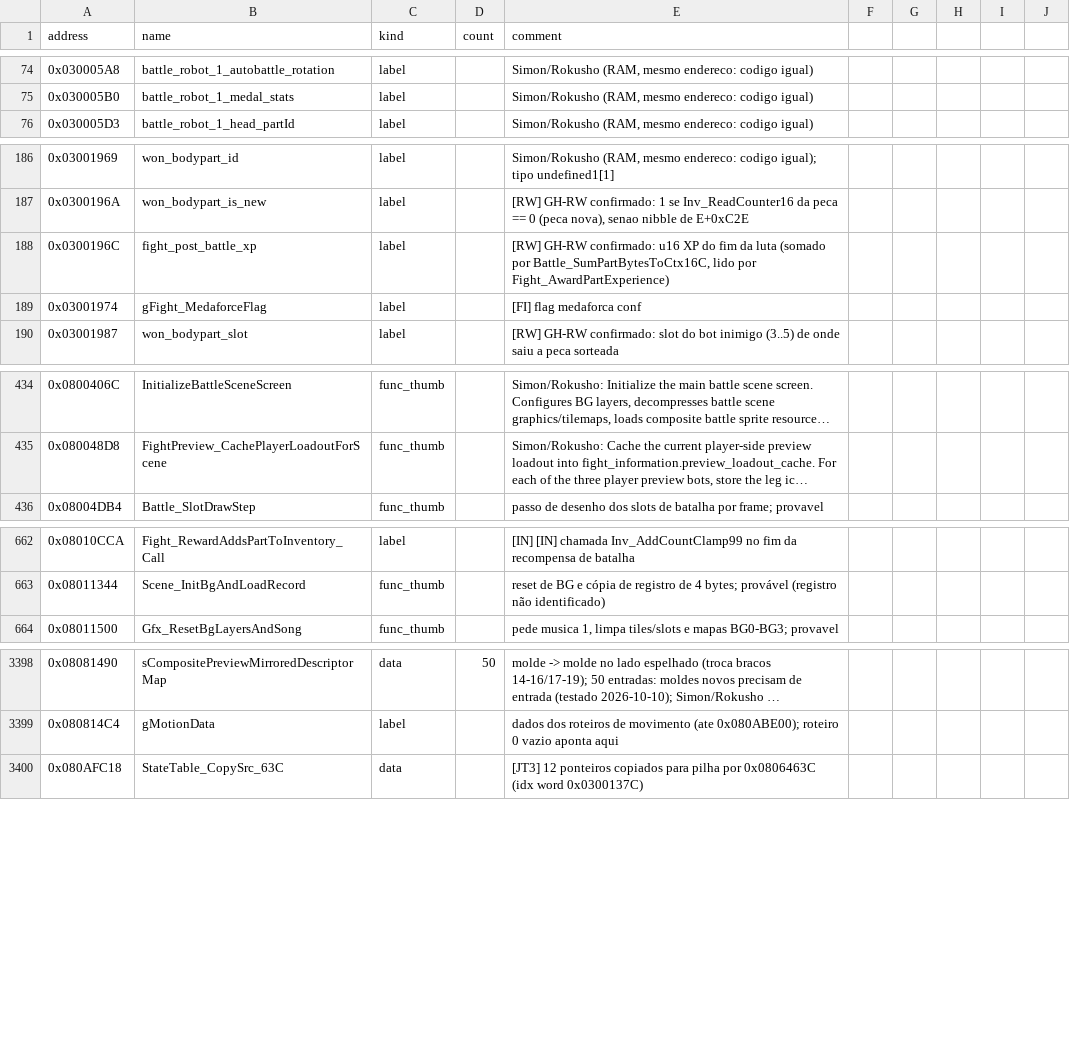
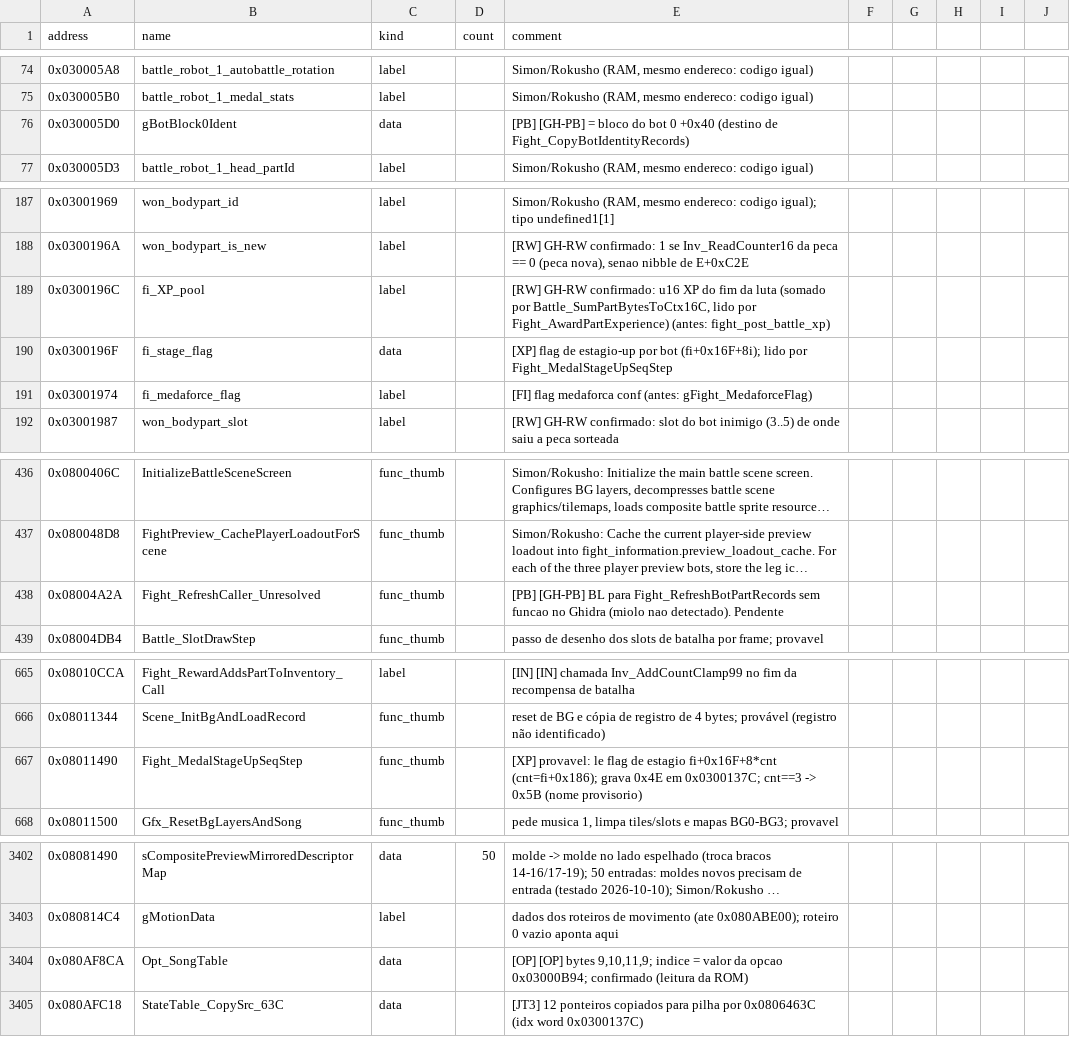
Before and after one commit to jvsdm/Medabots-Romhacking-Toolkit, a CSV file: re/symbols/mtbe.csv, drawn as a sheet; only a part is shown, gaps mark what is left out; long unchanged cells end in …; addresses are those after the commit; the diff covers the shown part only; the diff names each change by its address in the sheet, - before the commit and + after, or states it on an @@ line.

```diff
--- a/re/symbols/mtbe.csv
+++ b/re/symbols/mtbe.csv
+row 76: 0x030005D0 | gBotBlock0Ident | data |  | [PB] [GH-PB] = bloco do bot 0 +0x40 (destino de Fight_CopyBotIdentityRecords)
-B189 (name): fight_post_battle_xp
+B189 (name): fi_XP_pool
-E189 (comment): …por Fight_AwardPartExperience)
+E189 (comment): …por Fight_AwardPartExperience) (antes: fight_post_battle_xp)
+row 190: 0x0300196F | fi_stage_flag | data |  | [XP] flag de estagio-up por bot (fi+0x16F+8i); lido por Fight_MedalStageUpSeqStep
-B191 (name): gFight_MedaforceFlag
+B191 (name): fi_medaforce_flag
-E191 (comment): [FI] flag medaforca conf
+E191 (comment): [FI] flag medaforca conf (antes: gFight_MedaforceFlag)
+row 438: 0x08004A2A | Fight_RefreshCaller_Unresolved | func_thumb |  | [PB] [GH-PB] BL para Fight_RefreshBotPartRecords sem funcao no Ghidra (miolo nao detectado). Pendente
+row 667: 0x08011490 | Fight_MedalStageUpSeqStep | func_thumb |  | [XP] provavel: le flag de estagio fi+0x16F+8*cnt (cnt=fi+0x186); grava 0x4E em 0x0300137C; cnt==3 -> 0x5B (nome provisorio)
+row 3404: 0x080AF8CA | Opt_SongTable | data |  | [OP] [OP] bytes 9,10,11,9; indice = valor da opcao 0x03000B94; confirmado (leitura da ROM)
```
Also changed, not shown: 6 edited cells elsewhere in this file, re/ghidra/medabots_sync.tsv, 2 other files.
